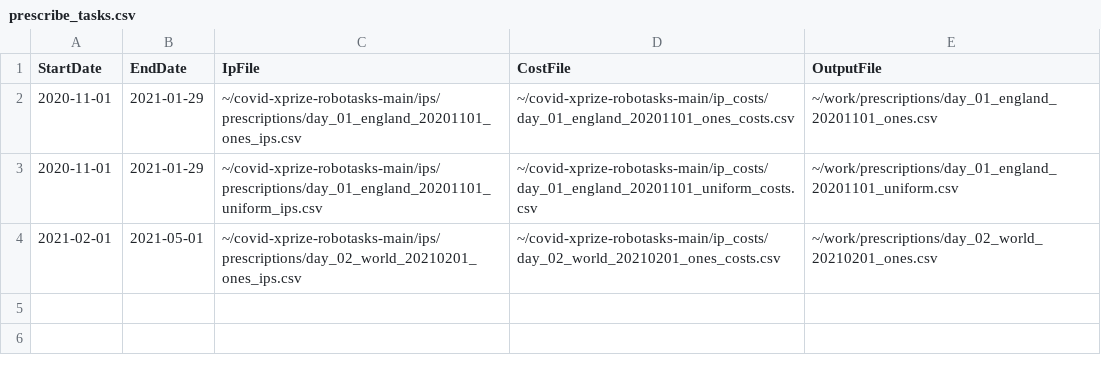
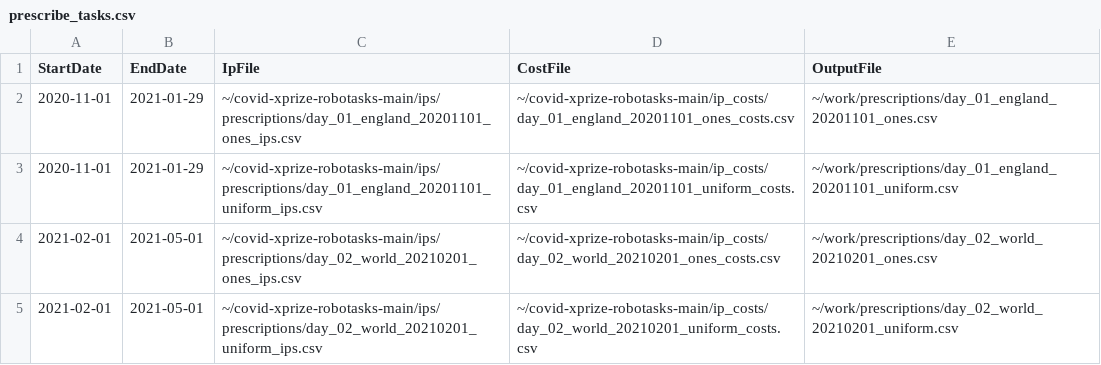
Before and after one commit to leaf-ai/covid-xprize-robotasks, a CSV file: tasks/prescribe_tasks.csv, drawn as a sheet.

Commit message:
Add task for day 02, world, 20210201, uniform

```diff
--- a/tasks/prescribe_tasks.csv
+++ b/tasks/prescribe_tasks.csv
@@ -4 +4,2 @@ StartDate,EndDate,IpFile,CostFile,OutputFile
 2021-02-01,2021-05-01,~/covid-xprize-robotasks-main/ips/prescriptions/day_02_world_20210201_ones_ips.csv,~/covid-xprize-robotasks-main/ip_costs/day_02_world_20210201_ones_costs.csv,~/work/prescriptions/day_02_world_20210201_ones.csv
+2021-02-01,2021-05-01,~/covid-xprize-robotasks-main/ips/prescriptions/day_02_world_20210201_uniform_ips.csv,~/covid-xprize-robotasks-main/ip_costs/day_02_world_20210201_uniform_costs.csv,~/work/prescriptions/day_02_world_20210201_uniform.csv
```
Also changed, not shown: 4 other files.
